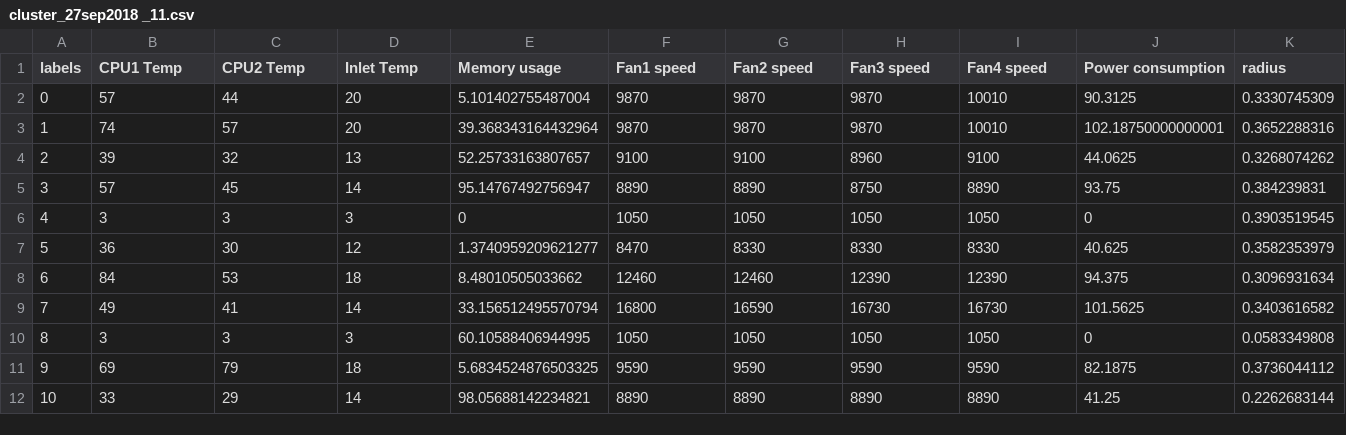
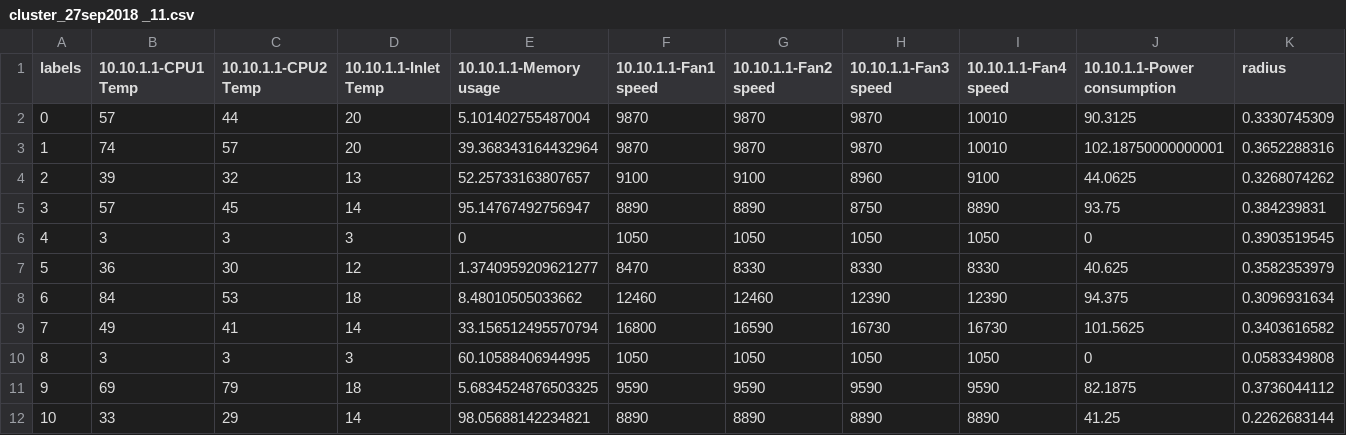
Before and after one commit to iDataVisualizationLab/HPCC, a CSV file: clusterDemo/src/data/cluster_27sep2018 _11.csv, drawn as a sheet.

```diff
--- a/clusterDemo/src/data/cluster_27sep2018 _11.csv
+++ b/clusterDemo/src/data/cluster_27sep2018 _11.csv
@@ -1,2 +1,2 @@
-labels,CPU1 Temp,CPU2 Temp,Inlet Temp,Memory usage,Fan1 speed,Fan2 speed,Fan3 speed,Fan4 speed,Power consumption,radius
+labels,10.10.1.1-CPU1 Temp,10.10.1.1-CPU2 Temp,10.10.1.1-Inlet Temp,10.10.1.1-Memory usage,10.10.1.1-Fan1 speed,10.10.1.1-Fan2 speed,10.10.1.1-Fan3 speed,10.10.1.1-Fan4 speed,10.10.1.1-Power consumption,radius
 0,57,44,20,5.101402755487004,9870,9870,9870,10010,90.3125,0.3330745309
```
Also changed, not shown: 1 other file.
